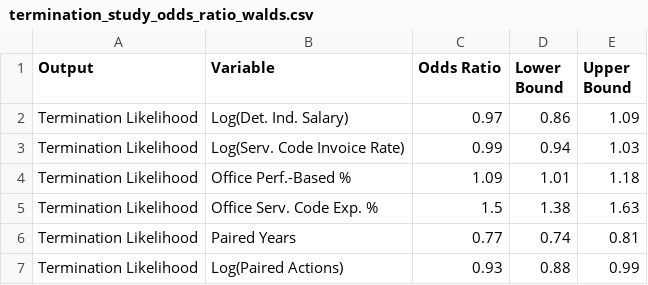
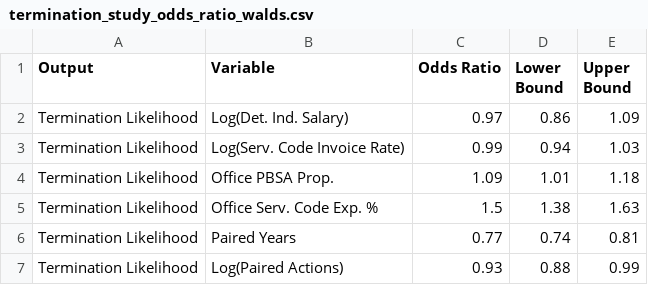
Before and after one commit to CSISdefense/Services, a CSV file: output/termination_study_odds_ratio_walds.csv, drawn as a sheet.

```diff
--- a/output/termination_study_odds_ratio_walds.csv
+++ b/output/termination_study_odds_ratio_walds.csv
@@ -3,3 +3,3 @@
 "Termination Likelihood","Log(Serv. Code Invoice Rate)",0.99,0.94,1.03
-"Termination Likelihood","Office Perf.-Based %",1.09,1.01,1.18
+"Termination Likelihood","Office PBSA Prop.",1.09,1.01,1.18
 "Termination Likelihood","Office Serv. Code Exp. %",1.5,1.38,1.63
```
Also changed, not shown: output/b_CBre29B_odds_ratio_wald.csv, output/ceiling_breach_study_odds_ratio_walds.csv, 22 other files.
